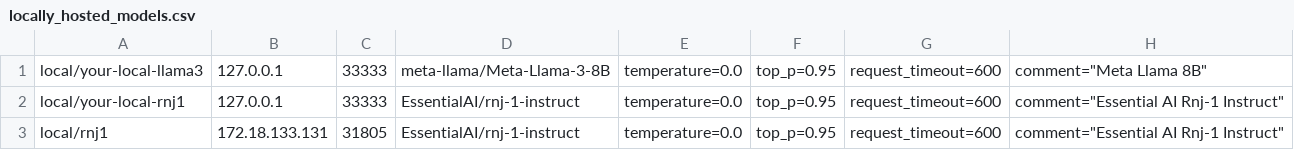
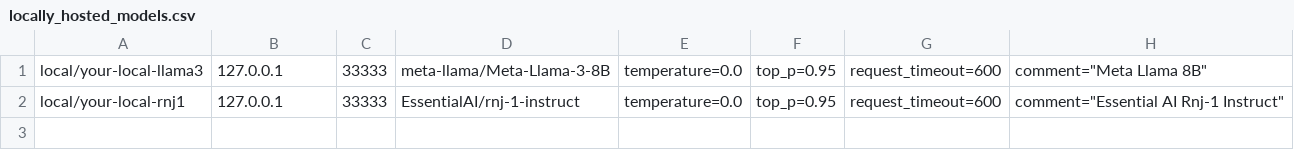
Before and after one commit to Essential-AI/eai-mini-swe-agent, a CSV file: src/minisweagent/config/locally_hosted_models.csv, drawn as a sheet.

Commit message:
rm trial port

```diff
--- a/src/minisweagent/config/locally_hosted_models.csv
+++ b/src/minisweagent/config/locally_hosted_models.csv
@@ -2,2 +2 @@ local/your-local-llama3,127.0.0.1,33333,meta-llama/Meta-Llama-3-8B,temperature=0
 local/your-local-rnj1,127.0.0.1,33333,EssentialAI/rnj-1-instruct,temperature=0.0,top_p=0.95,request_timeout=600,comment="Essential AI Rnj-1 Instruct"
-local/rnj1,172.18.133.131,31805,EssentialAI/rnj-1-instruct,temperature=0.0,top_p=0.95,request_timeout=600,comment="Essential AI Rnj-1 Instruct"
```
